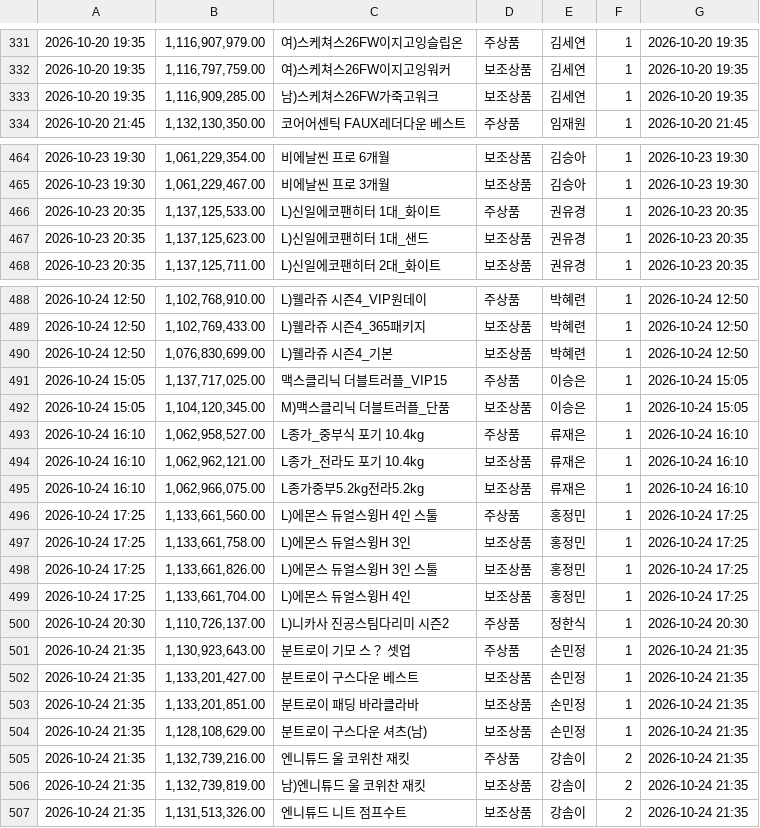
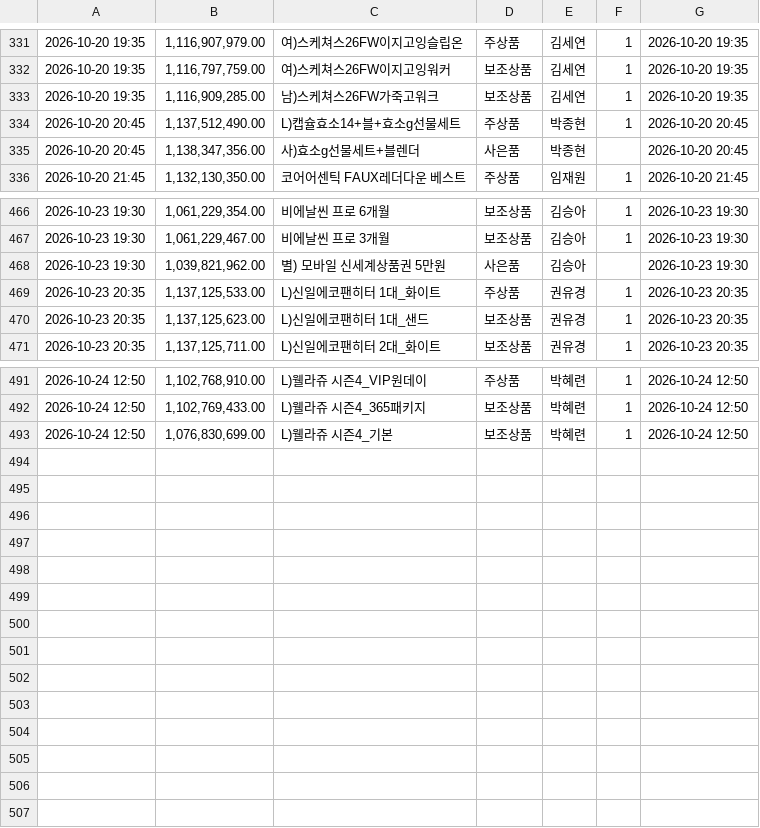
Before and after one commit to poodingcake-hue/GSMOBILE, a CSV file: data/live.csv, drawn as a sheet; only a part is shown, gaps mark what is left out; removed rows and columns are numbered as before the commit, all else as after; the diff covers the shown part only; the diff names each change by its address in the sheet, - before the commit and + after, or states it on an @@ line.

```diff
--- a/data/live.csv
+++ b/data/live.csv
+row 334: 2026-10-20 20:45 | 1,137,512,490.00 | L)캡슐효소14+블+효소g선물세트 | 주상품 | 박종현 | 1 | 2026-10-20 20:45
+row 335: 2026-10-20 20:45 | 1,138,347,356.00 | 사)효소g선물세트+블렌더 | 사은품 | 박종현 |  | 2026-10-20 20:45
+row 468: 2026-10-23 19:30 | 1,039,821,962.00 | 별) 모바일 신세계상품권 5만원 | 사은품 | 김승아 |  | 2026-10-23 19:30
-row 491: 2026-10-24 15:05 | 1,137,717,025.00 | 맥스클리닉 더블트러플_VIP15 | 주상품 | 이승은 | 1 | 2026-10-24 15:05
-row 492: 2026-10-24 15:05 | 1,104,120,345.00 | M)맥스클리닉 더블트러플_단품 | 보조상품 | 이승은 | 1 | 2026-10-24 15:05
-row 493: 2026-10-24 16:10 | 1,062,958,527.00 | L종가_중부식 포기 10.4kg | 주상품 | 류재은 | 1 | 2026-10-24 16:10
-row 494: 2026-10-24 16:10 | 1,062,962,121.00 | L종가_전라도 포기 10.4kg | 보조상품 | 류재은 | 1 | 2026-10-24 16:10
-row 495: 2026-10-24 16:10 | 1,062,966,075.00 | L종가중부5.2kg전라5.2kg | 보조상품 | 류재은 | 1 | 2026-10-24 16:10
-row 496: 2026-10-24 17:25 | 1,133,661,560.00 | L)에몬스 듀얼스윙H 4인 스툴 | 주상품 | 홍정민 | 1 | 2026-10-24 17:25
-row 497: 2026-10-24 17:25 | 1,133,661,758.00 | L)에몬스 듀얼스윙H 3인 | 보조상품 | 홍정민 | 1 | 2026-10-24 17:25
-row 498: 2026-10-24 17:25 | 1,133,661,826.00 | L)에몬스 듀얼스윙H 3인 스툴 | 보조상품 | 홍정민 | 1 | 2026-10-24 17:25
-row 499: 2026-10-24 17:25 | 1,133,661,704.00 | L)에몬스 듀얼스윙H 4인 | 보조상품 | 홍정민 | 1 | 2026-10-24 17:25
-row 500: 2026-10-24 20:30 | 1,110,726,137.00 | L)니카사 진공스팀다리미 시즌2 | 주상품 | 정한식 | 1 | 2026-10-24 20:30
-row 501: 2026-10-24 21:35 | 1,130,923,643.00 | 분트로이 기모 스？ 셋업 | 주상품 | 손민정 | 1 | 2026-10-24 21:35
-row 502: 2026-10-24 21:35 | 1,133,201,427.00 | 분트로이 구스다운 베스트 | 보조상품 | 손민정 | 1 | 2026-10-24 21:35
-row 503: 2026-10-24 21:35 | 1,133,201,851.00 | 분트로이 패딩 바라클라바 | 보조상품 | 손민정 | 1 | 2026-10-24 21:35
-row 504: 2026-10-24 21:35 | 1,128,108,629.00 | 분트로이 구스다운 셔츠(남) | 보조상품 | 손민정 | 1 | 2026-10-24 21:35
-row 505: 2026-10-24 21:35 | 1,132,739,216.00 | 엔니튜드 울 코위찬 재킷 | 주상품 | 강솜이 | 2 | 2026-10-24 21:35
-row 506: 2026-10-24 21:35 | 1,132,739,819.00 | 남)엔니튜드 울 코위찬 재킷 | 보조상품 | 강솜이 | 2 | 2026-10-24 21:35
-row 507: 2026-10-24 21:35 | 1,131,513,326.00 | 엔니튜드 니트 점프수트 | 보조상품 | 강솜이 | 2 | 2026-10-24 21:35
```
Also changed, not shown: 1 edited cell elsewhere in this file, 1 other file.
